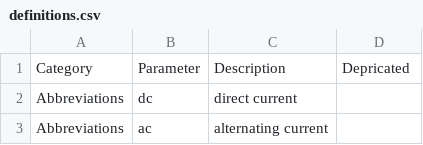
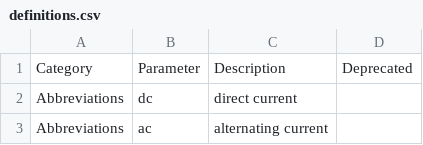
Before and after one commit to DuraMAT/pv-terms, a CSV file: definitions.csv, drawn as a sheet; only a part is shown.

Commit message:
spelling

```diff
--- a/definitions.csv
+++ b/definitions.csv
@@ -1,2 +1,2 @@
-Category,Parameter,Description,Depricated
+Category,Parameter,Description,Deprecated
 Abbreviations,dc,direct current,
```
